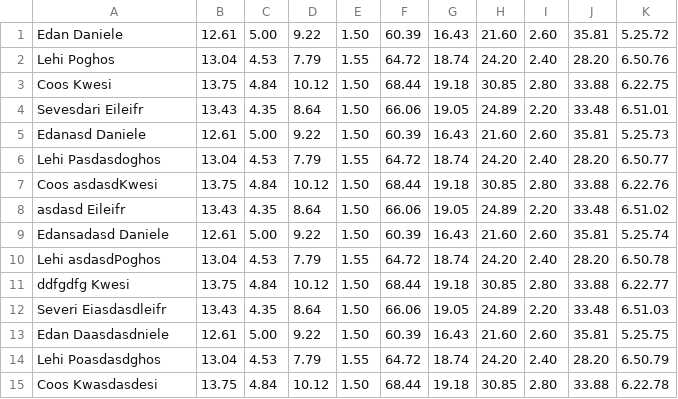
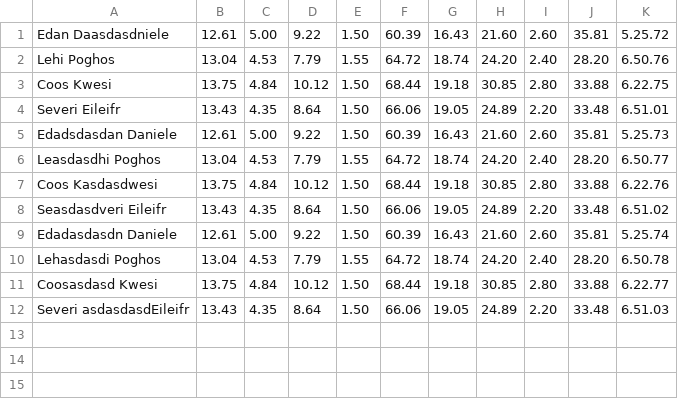
Before and after one commit to Viliusbru/DecathlonTask, a CSV file: uploads/Decathlon.csv - Decathlon.csv.csv, drawn as a sheet.

Commit message:
commiting test2 position data testing

```diff
--- a/uploads/Decathlon.csv - Decathlon.csv.csv
+++ b/uploads/Decathlon.csv - Decathlon.csv.csv
@@ -1,15 +1,12 @@
-Edan Daniele;12.61;5.00;9.22;1.50;60.39;16.43;21.60;2.60;35.81;5.25.72
+Edan Daasdasdniele;12.61;5.00;9.22;1.50;60.39;16.43;21.60;2.60;35.81;5.25.72
 Lehi Poghos;13.04;4.53;7.79;1.55;64.72;18.74;24.20;2.40;28.20;6.50.76
 Coos Kwesi;13.75;4.84;10.12;1.50;68.44;19.18;30.85;2.80;33.88;6.22.75
-Sevesdari Eileifr;13.43;4.35;8.64;1.50;66.06;19.05;24.89;2.20;33.48;6.51.01
-Edanasd Daniele;12.61;5.00;9.22;1.50;60.39;16.43;21.60;2.60;35.81;5.25.73
-Lehi Pasdasdoghos;13.04;4.53;7.79;1.55;64.72;18.74;24.20;2.40;28.20;6.50.77
-Coos asdasdKwesi;13.75;4.84;10.12;1.50;68.44;19.18;30.85;2.80;33.88;6.22.76
-asdasd Eileifr;13.43;4.35;8.64;1.50;66.06;19.05;24.89;2.20;33.48;6.51.02
-Edansadasd Daniele;12.61;5.00;9.22;1.50;60.39;16.43;21.60;2.60;35.81;5.25.74
-Lehi asdasdPoghos;13.04;4.53;7.79;1.55;64.72;18.74;24.20;2.40;28.20;6.50.78
-ddfgdfg Kwesi;13.75;4.84;10.12;1.50;68.44;19.18;30.85;2.80;33.88;6.22.77
-Severi Eiasdasdleifr;13.43;4.35;8.64;1.50;66.06;19.05;24.89;2.20;33.48;6.51.03
-Edan Daasdasdniele;12.61;5.00;9.22;1.50;60.39;16.43;21.60;2.60;35.81;5.25.75
-Lehi Poasdasdghos;13.04;4.53;7.79;1.55;64.72;18.74;24.20;2.40;28.20;6.50.79
-Coos Kwasdasdesi;13.75;4.84;10.12;1.50;68.44;19.18;30.85;2.80;33.88;6.22.78
+Severi Eileifr;13.43;4.35;8.64;1.50;66.06;19.05;24.89;2.20;33.48;6.51.01
+Edadsdasdan Daniele;12.61;5.00;9.22;1.50;60.39;16.43;21.60;2.60;35.81;5.25.73
+Leasdasdhi Poghos;13.04;4.53;7.79;1.55;64.72;18.74;24.20;2.40;28.20;6.50.77
+Coos Kasdasdwesi;13.75;4.84;10.12;1.50;68.44;19.18;30.85;2.80;33.88;6.22.76
+Seasdasdveri Eileifr;13.43;4.35;8.64;1.50;66.06;19.05;24.89;2.20;33.48;6.51.02
+Edadasdasdn Daniele;12.61;5.00;9.22;1.50;60.39;16.43;21.60;2.60;35.81;5.25.74
+Lehasdasdi Poghos;13.04;4.53;7.79;1.55;64.72;18.74;24.20;2.40;28.20;6.50.78
+Coosasdasd Kwesi;13.75;4.84;10.12;1.50;68.44;19.18;30.85;2.80;33.88;6.22.77
+Severi asdasdasdEileifr;13.43;4.35;8.64;1.50;66.06;19.05;24.89;2.20;33.48;6.51.03
```
Also changed, not shown: 3 other files.
